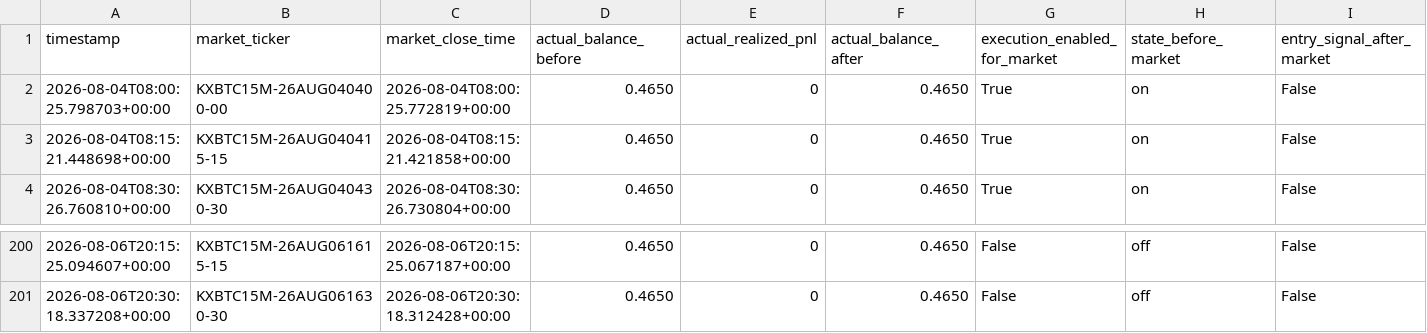
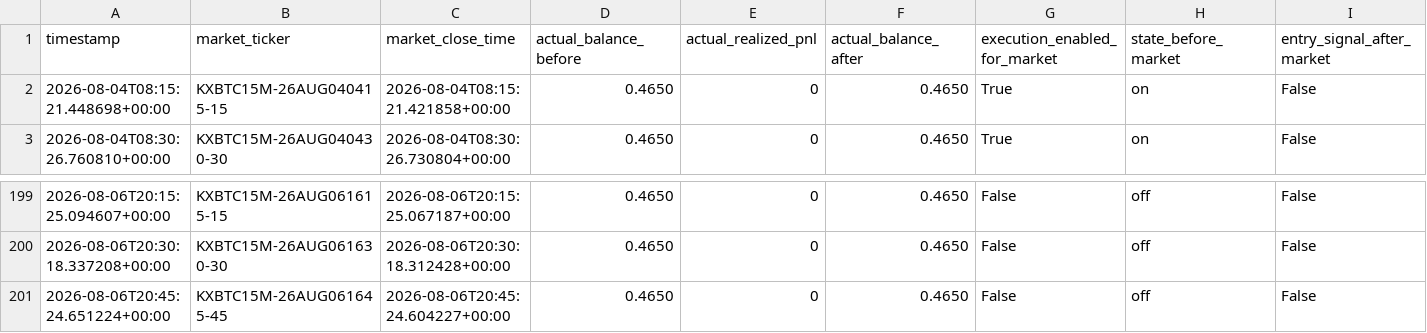
Before and after one commit to tamzid2001/polymarketfuturesbot, a CSV file: data/kalshi_actual_equity_history.csv, drawn as a sheet; only a part is shown, gaps mark what is left out; removed rows and columns are numbered as before the commit, all else as after; rows hold the shown columns only; the diff names each change by its address in the sheet, - before the commit and + after, or states it on an @@ line.

```diff
--- a/data/kalshi_actual_equity_history.csv
+++ b/data/kalshi_actual_equity_history.csv
-row 2: 2026-08-04T08:00:25.798703+00:00 | KXBTC15M-26AUG040400-00 | 2026-08-04T08:00:25.772819+00:00 | 0.4650 | 0 | 0.4650 | True | on | False
+row 201: 2026-08-06T20:45:24.651224+00:00 | KXBTC15M-26AUG061645-45 | 2026-08-06T20:45:24.604227+00:00 | 0.4650 | 0 | 0.4650 | False | off | False
```
Also changed, not shown: data/kalshi_shadow_equity_history.csv, 3 other files.
